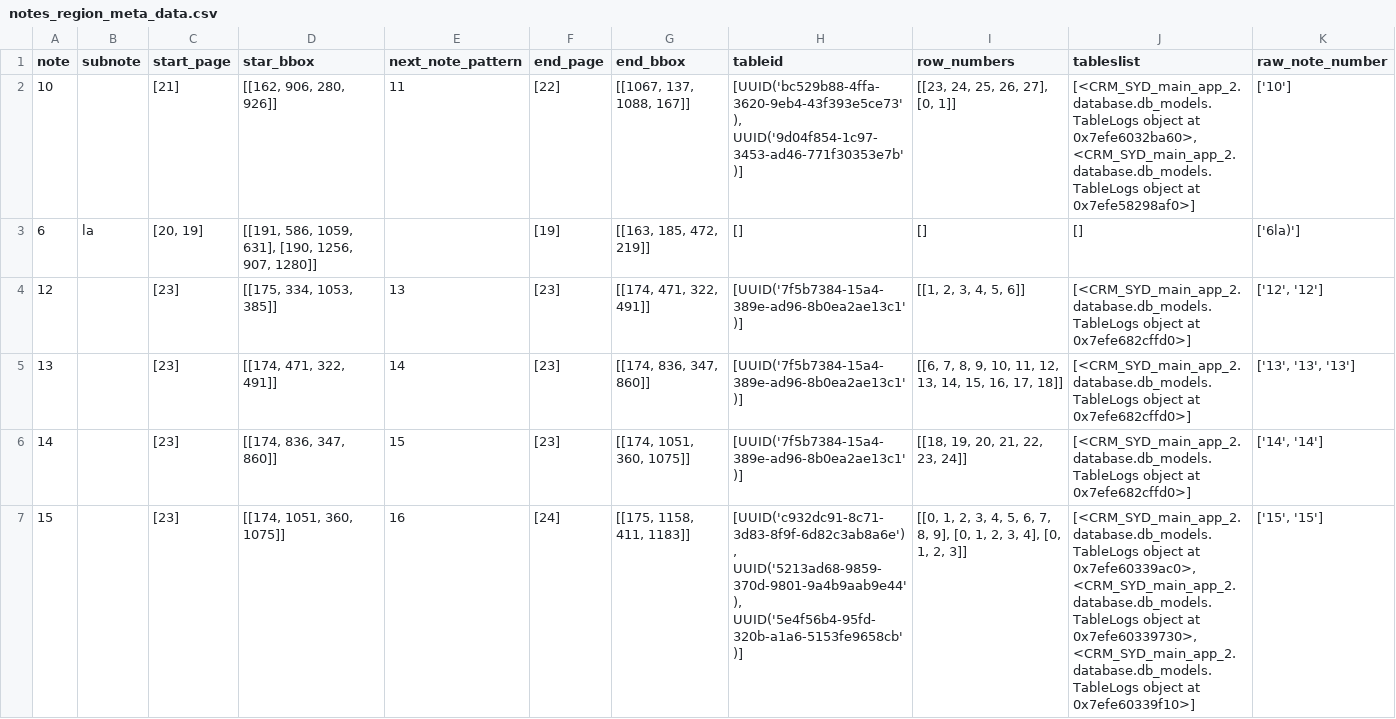
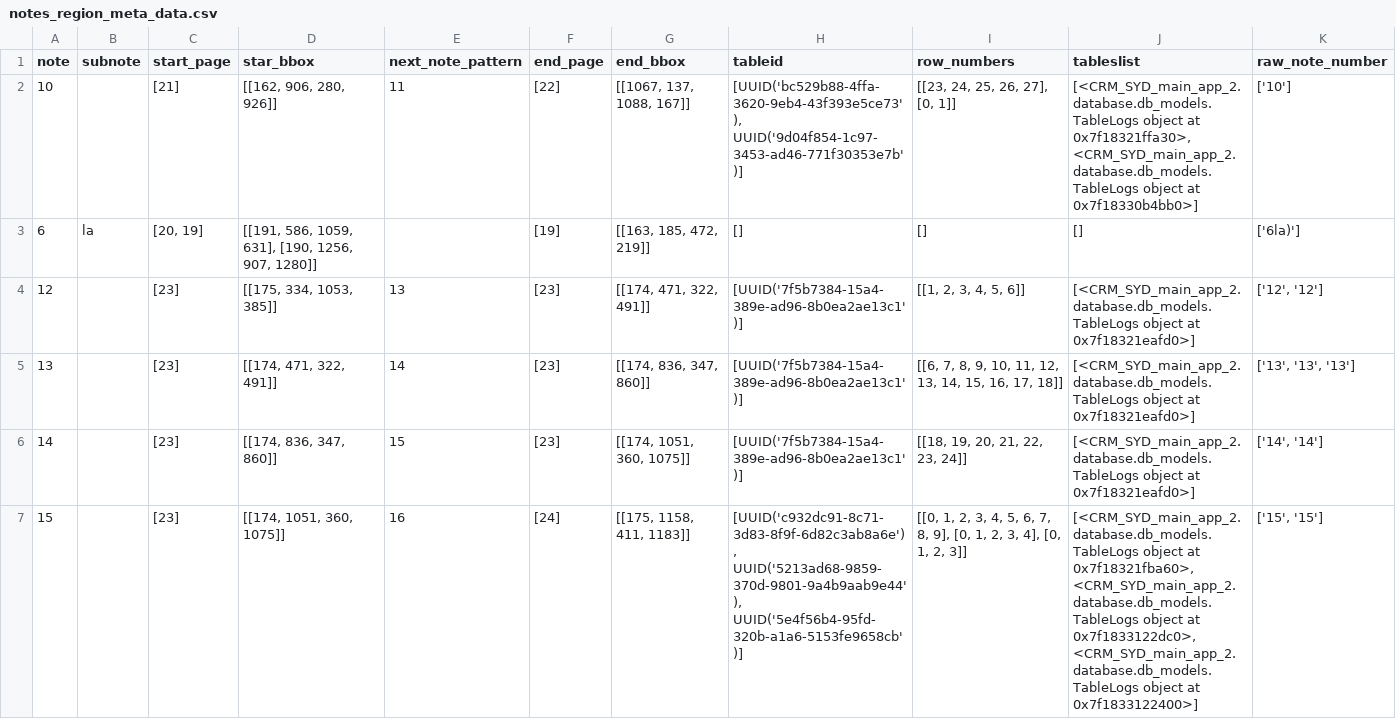
Before and after one commit to AI-paltan/crm_syd_main_app_2, a CSV file: LOGS/a5f6da06-f864-4636-80e8-db4a1edb1e66/main_page_service_output/notes_region_meta_data.csv, drawn as a sheet.

```diff
--- a/LOGS/a5f6da06-f864-4636-80e8-db4a1edb1e66/main_page_service_output/notes_region_meta_data.csv
+++ b/LOGS/a5f6da06-f864-4636-80e8-db4a1edb1e66/main_page_service_output/notes_region_meta_data.csv
@@ -1,7 +1,7 @@
 note,subnote,start_page,star_bbox,next_note_pattern,end_page,end_bbox,tableid,row_numbers,tableslist,raw_note_number
-10,,[21],"[[162, 906, 280, 926]]",11,[22],"[[1067, 137, 1088, 167]]","[UUID('bc529b88-4ffa-3620-9eb4-43f393e5ce73'), UUID('9d04f854-1c97-3453-ad46-771f30353e7b')]","[[23, 24, 25, 26, 27], [0, 1]]","[<CRM_SYD_main_app_2.database.db_models.TableLogs object at 0x7efe6032ba60>, <CRM_SYD_main_app_2.database.db_models.TableLogs object at 0x7efe58298af0>]",['10']
+10,,[21],"[[162, 906, 280, 926]]",11,[22],"[[1067, 137, 1088, 167]]","[UUID('bc529b88-4ffa-3620-9eb4-43f393e5ce73'), UUID('9d04f854-1c97-3453-ad46-771f30353e7b')]","[[23, 24, 25, 26, 27], [0, 1]]","[<CRM_SYD_main_app_2.database.db_models.TableLogs object at 0x7f18321ffa30>, <CRM_SYD_main_app_2.database.db_models.TableLogs object at 0x7f18330b4bb0>]",['10']
 6,la,"[20, 19]","[[191, 586, 1059, 631], [190, 1256, 907, 1280]]",,[19],"[[163, 185, 472, 219]]",[],[],[],['6la)']
-12,,[23],"[[175, 334, 1053, 385]]",13,[23],"[[174, 471, 322, 491]]",[UUID('7f5b7384-15a4-389e-ad96-8b0ea2ae13c1')],"[[1, 2, 3, 4, 5, 6]]",[<CRM_SYD_main_app_2.database.db_models.TableLogs object at 0x7efe682cffd0>],"['12', '12']"
-13,,[23],"[[174, 471, 322, 491]]",14,[23],"[[174, 836, 347, 860]]",[UUID('7f5b7384-15a4-389e-ad96-8b0ea2ae13c1')],"[[6, 7, 8, 9, 10, 11, 12, 13, 14, 15, 16, 17, 18]]",[<CRM_SYD_main_app_2.database.db_models.TableLogs object at 0x7efe682cffd0>],"['13', '13', '13']"
-14,,[23],"[[174, 836, 347, 860]]",15,[23],"[[174, 1051, 360, 1075]]",[UUID('7f5b7384-15a4-389e-ad96-8b0ea2ae13c1')],"[[18, 19, 20, 21, 22, 23, 24]]",[<CRM_SYD_main_app_2.database.db_models.TableLogs object at 0x7efe682cffd0>],"['14', '14']"
-15,,[23],"[[174, 1051, 360, 1075]]",16,[24],"[[175, 1158, 411, 1183]]","[UUID('c932dc91-8c71-3d83-8f9f-6d82c3ab8a6e'), UUID('5213ad68-9859-370d-9801-9a4b9aab9e44'), UUID('5e4f56b4-95fd-320b-a1a6-5153fe9658cb')]","[[0, 1, 2, 3, 4, 5, 6, 7, 8, 9], [0, 1, 2, 3, 4], [0, 1, 2, 3]]","[<CRM_SYD_main_app_2.database.db_models.TableLogs object at 0x7efe60339ac0>, <CRM_SYD_main_app_2.database.db_models.TableLogs object at 0x7efe60339730>, <CRM_SYD_main_app_2.database.db_models.TableLogs object at 0x7efe60339f10>]","['15', '15']"
+12,,[23],"[[175, 334, 1053, 385]]",13,[23],"[[174, 471, 322, 491]]",[UUID('7f5b7384-15a4-389e-ad96-8b0ea2ae13c1')],"[[1, 2, 3, 4, 5, 6]]",[<CRM_SYD_main_app_2.database.db_models.TableLogs object at 0x7f18321eafd0>],"['12', '12']"
+13,,[23],"[[174, 471, 322, 491]]",14,[23],"[[174, 836, 347, 860]]",[UUID('7f5b7384-15a4-389e-ad96-8b0ea2ae13c1')],"[[6, 7, 8, 9, 10, 11, 12, 13, 14, 15, 16, 17, 18]]",[<CRM_SYD_main_app_2.database.db_models.TableLogs object at 0x7f18321eafd0>],"['13', '13', '13']"
+14,,[23],"[[174, 836, 347, 860]]",15,[23],"[[174, 1051, 360, 1075]]",[UUID('7f5b7384-15a4-389e-ad96-8b0ea2ae13c1')],"[[18, 19, 20, 21, 22, 23, 24]]",[<CRM_SYD_main_app_2.database.db_models.TableLogs object at 0x7f18321eafd0>],"['14', '14']"
+15,,[23],"[[174, 1051, 360, 1075]]",16,[24],"[[175, 1158, 411, 1183]]","[UUID('c932dc91-8c71-3d83-8f9f-6d82c3ab8a6e'), UUID('5213ad68-9859-370d-9801-9a4b9aab9e44'), UUID('5e4f56b4-95fd-320b-a1a6-5153fe9658cb')]","[[0, 1, 2, 3, 4, 5, 6, 7, 8, 9], [0, 1, 2, 3, 4], [0, 1, 2, 3]]","[<CRM_SYD_main_app_2.database.db_models.TableLogs object at 0x7f18321fba60>, <CRM_SYD_main_app_2.database.db_models.TableLogs object at 0x7f1833122dc0>, <CRM_SYD_main_app_2.database.db_models.TableLogs object at 0x7f1833122400>]","['15', '15']"
```
Also changed, not shown: LOGS/599060e9-8b46-46ec-87b9-c79cde8a82b7/main_page_service_output/notes_region_meta_data.csv, 21 other files.
